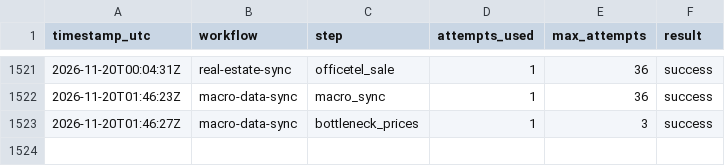
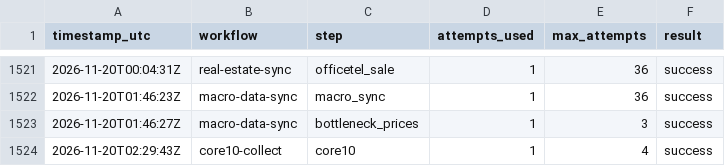
Before and after one commit to stevekoo-ai/Repo_name, a CSV file: sources/automation-run-log.csv, drawn as a sheet; only a part is shown, gaps mark what is left out; the diff names each change by its address in the sheet, - before the commit and + after, or states it on an @@ line.

```diff
--- a/sources/automation-run-log.csv
+++ b/sources/automation-run-log.csv
+row 1524: 2026-11-20T02:29:43Z | core10-collect | core10 | 1 | 4 | success
```
Also changed, not shown: data/normalized/ecos_kr_10y_yield.csv, data/normalized/ecos_kr_3y_yield.csv, 8 other files.
